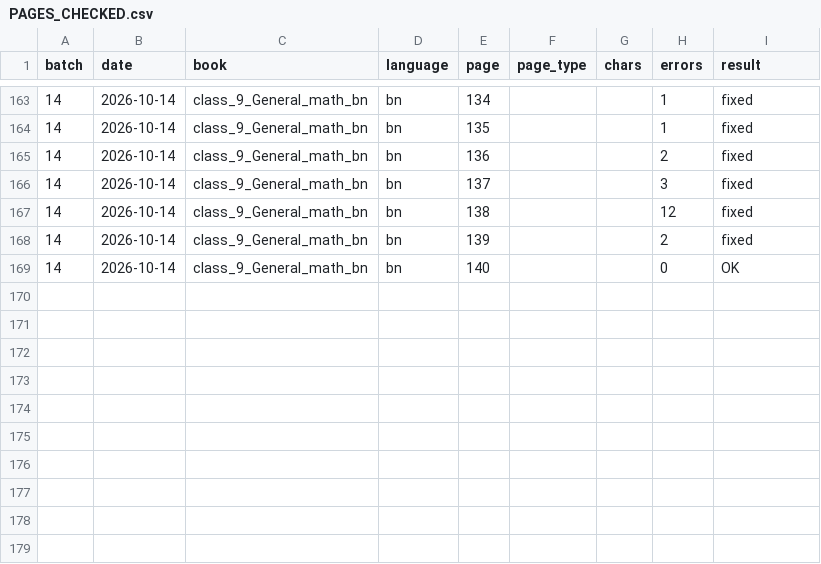
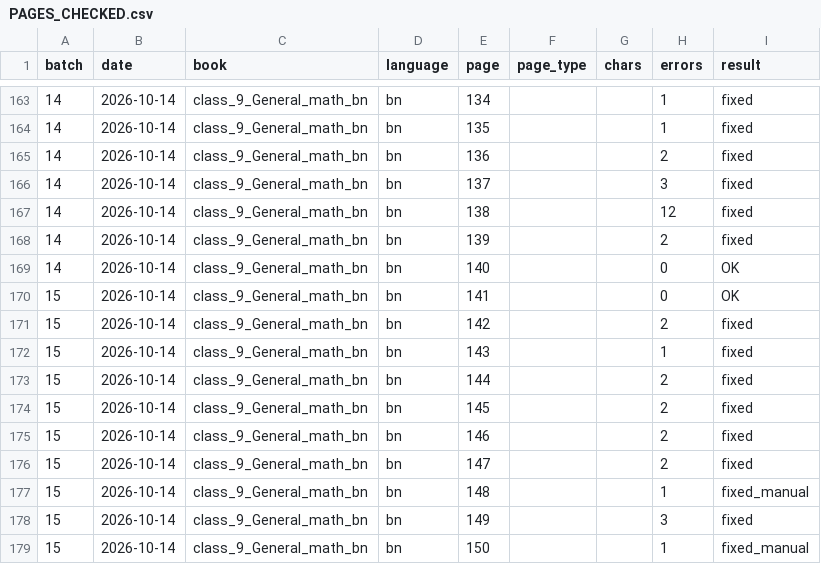
Before and after one commit to hasanpeal545-ai/mathai-bangladesh, a CSV file: paper/check/PAGES_CHECKED.csv, drawn as a sheet; only a part is shown, gaps mark what is left out; the diff names each change by its address in the sheet, - before the commit and + after, or states it on an @@ line.

```diff
--- a/paper/check/PAGES_CHECKED.csv
+++ b/paper/check/PAGES_CHECKED.csv
+row 170: 15 | 2026-10-14 | class_9_General_math_bn | bn | 141 |  |  | 0 | OK
+row 171: 15 | 2026-10-14 | class_9_General_math_bn | bn | 142 |  |  | 2 | fixed
+row 172: 15 | 2026-10-14 | class_9_General_math_bn | bn | 143 |  |  | 1 | fixed
+row 173: 15 | 2026-10-14 | class_9_General_math_bn | bn | 144 |  |  | 2 | fixed
+row 174: 15 | 2026-10-14 | class_9_General_math_bn | bn | 145 |  |  | 2 | fixed
+row 175: 15 | 2026-10-14 | class_9_General_math_bn | bn | 146 |  |  | 2 | fixed
+row 176: 15 | 2026-10-14 | class_9_General_math_bn | bn | 147 |  |  | 2 | fixed
+row 177: 15 | 2026-10-14 | class_9_General_math_bn | bn | 148 |  |  | 1 | fixed_manual
+row 178: 15 | 2026-10-14 | class_9_General_math_bn | bn | 149 |  |  | 3 | fixed
+row 179: 15 | 2026-10-14 | class_9_General_math_bn | bn | 150 |  |  | 1 | fixed_manual
```
Also changed, not shown: paper/check/ERRORS_LOG.csv, paper/check/HUMAN_AUDIT.csv, 19 other files.
